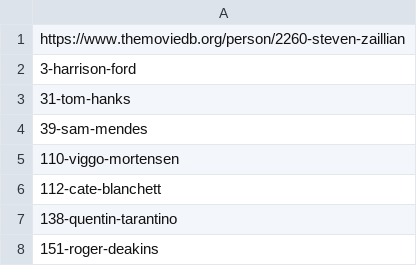
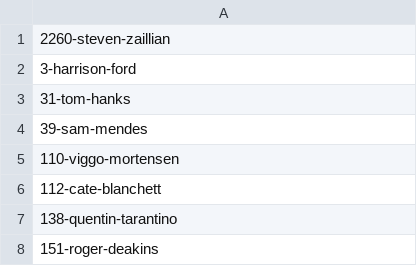
Before and after one commit to josh/tmdb-upcoming-feeds, a CSV file: people.csv, drawn as a sheet; only a part is shown.

Commit message:
Fix id

```diff
--- a/people.csv
+++ b/people.csv
@@ -1,2 +1,2 @@
-https://www.themoviedb.org/person/2260-steven-zaillian
+2260-steven-zaillian
 3-harrison-ford
```
